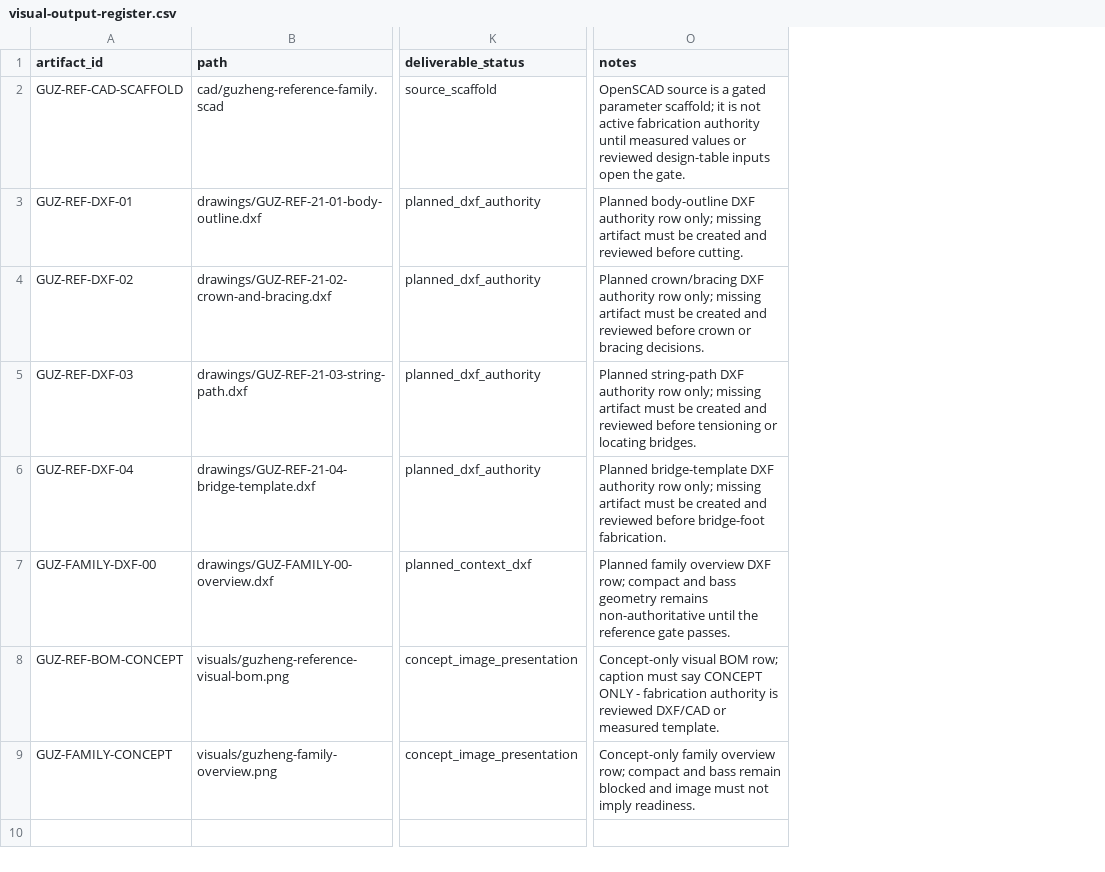
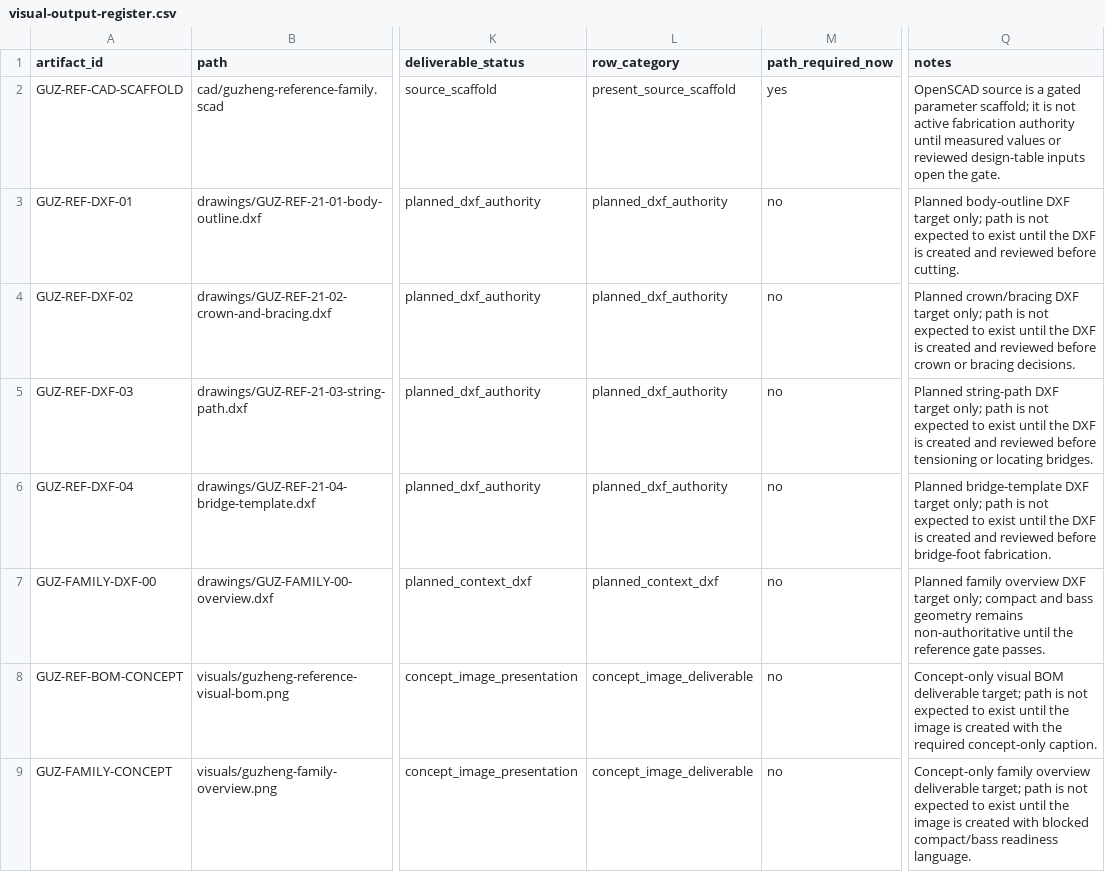
Before and after one commit to tonykoop/guzheng, a CSV file: visual-output-register.csv, drawn as a sheet; only a part is shown, gaps mark what is left out; addresses are those after the commit; the diff names each change by its address in the sheet, - before the commit and + after, or states it on an @@ line.

Commit message:
Clarify visual register planned targets (#9)
Co-authored-by: AI Bot <bot@example.com>

```diff
--- a/visual-output-register.csv
+++ b/visual-output-register.csv
+column L (row_category), rows 2-9: present_source_scaffold | planned_dxf_authority | planned_dxf_authority | planned_dxf_authority | planned_dxf_authority | planned_context_dxf | concept_image_deliverable | concept_image_deliverable
+column M (path_required_now), rows 2-9: yes | no | no | no | no | no | no | no
-Q3 (notes): …body-outline DXF authority row only; missing artifact must be created and…
+Q3 (notes): …body-outline DXF target only; path is not expected to exist until the DXF is created and…
-Q4 (notes): …crown/bracing DXF authority row only; missing artifact must be created and…
+Q4 (notes): …crown/bracing DXF target only; path is not expected to exist until the DXF is created and…
-Q5 (notes): …string-path DXF authority row only; missing artifact must be created and…
+Q5 (notes): …string-path DXF target only; path is not expected to exist until the DXF is created and…
-Q6 (notes): …bridge-template DXF authority row only; missing artifact must be created and…
+Q6 (notes): …bridge-template DXF target only; path is not expected to exist until the DXF is created and…
-Q7 (notes): …overview DXF row; compact and…
+Q7 (notes): …overview DXF target only; compact and…
-Q8 (notes): …visual BOM row; caption must say CONCEPT ONLY - fabrication authority is reviewed DXF/CAD or measured template.
+Q8 (notes): …visual BOM deliverable target; path is not expected to exist until the image is created with the required concept-only caption.
-Q9 (notes): …family overview row; compact and bass remain blocked and image must not imply readiness.
+Q9 (notes): …family overview deliverable target; path is not expected to exist until the image is created with blocked compact/bass readiness language.
```
Also changed, not shown: 1 other file.
